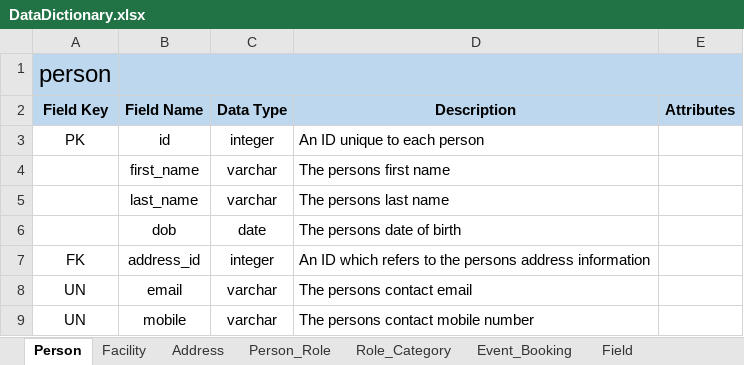
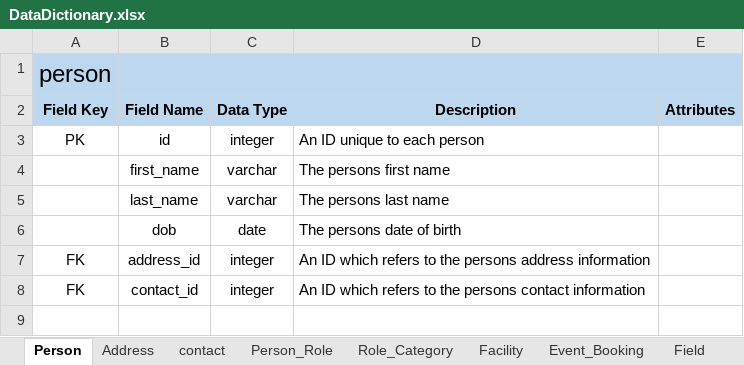
Before and after one commit to leggant/DB2-Design-Assignment, an Excel workbook: DataDictionary.xlsx, sheet Person, drawn as a sheet; values as stored, in another font and other column widths than the file's, no borders; removed rows and columns are numbered as before the commit, all else as after; the diff names each change by its address in the sheet, - before the commit and + after, or states it on an @@ line.

```diff
--- a/DataDictionary.xlsx (sheet Person)
+++ b/DataDictionary.xlsx (sheet Person)
+sheet tab: contact
@@ sheet tab order changed: Person | Address | contact | Person_Role | Role_Category | Facility | Event_Booking | Field @@
-row 8: UN | email | varchar | The persons contact email
-row 9: UN | mobile | varchar | The persons contact mobile number
+row 8: FK | contact_id | integer | An ID which refers to the persons contact information
```
